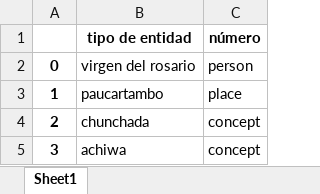
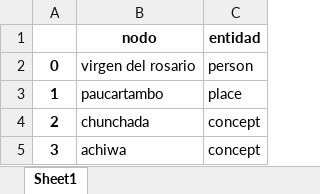
Before and after one commit to javiervzpucp/KW_networkx, an Excel workbook: grafo/nodos_entidades_sorted.xlsx, sheet Sheet1, drawn as a sheet; only a part is shown; values as stored, in another font and other column widths than the file's, no borders; removed rows and columns are numbered as before the commit, all else as after; the diff names each change by its address in the sheet, - before the commit and + after, or states it on an @@ line.

```diff
--- a/grafo/nodos_entidades_sorted.xlsx (sheet Sheet1)
+++ b/grafo/nodos_entidades_sorted.xlsx (sheet Sheet1)
-row 1:  | tipo de entidad | número
+row 1:  | nodo | entidad
```
Also changed, not shown: grafo/entidades.xlsx, grafo/relaciones.xlsx, 1 other file.
